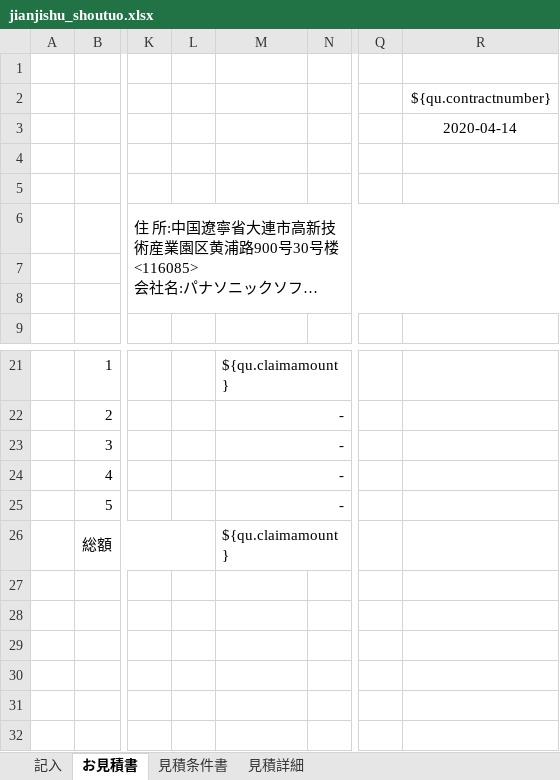
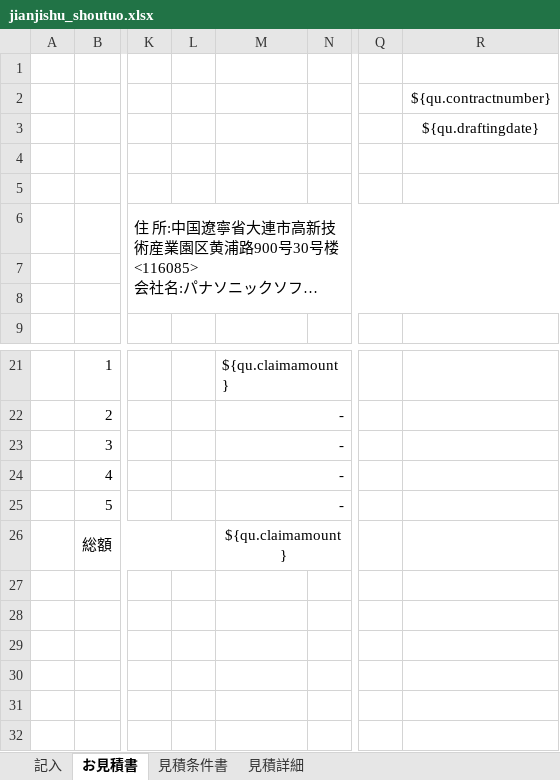
Before and after one commit to zhangtianciAnt/newparkcloud, an Excel workbook: controller/src/main/resources/jxls_templates/jianjishu_shoutuo.xlsx, sheet お見積書, drawn as a sheet; only a part is shown, gaps mark what is left out; long unchanged cells end in …; values as stored, in another font and other column widths than the file's, no borders; charts and pictures not drawn; the diff names each change by its address in the sheet, - before the commit and + after, or states it on an @@ line.

```diff
--- a/controller/src/main/resources/jxls_templates/jianjishu_shoutuo.xlsx (sheet お見積書)
+++ b/controller/src/main/resources/jxls_templates/jianjishu_shoutuo.xlsx (sheet お見積書)
-R3: 2020-04-14
+R3: ${qu.draftingdate}
-M26 alignment: left
+M26 alignment: center
```
Also changed, not shown: sheet 見積詳細, sheet 記入, sheet 見積条件書, formulas that keep their value.
